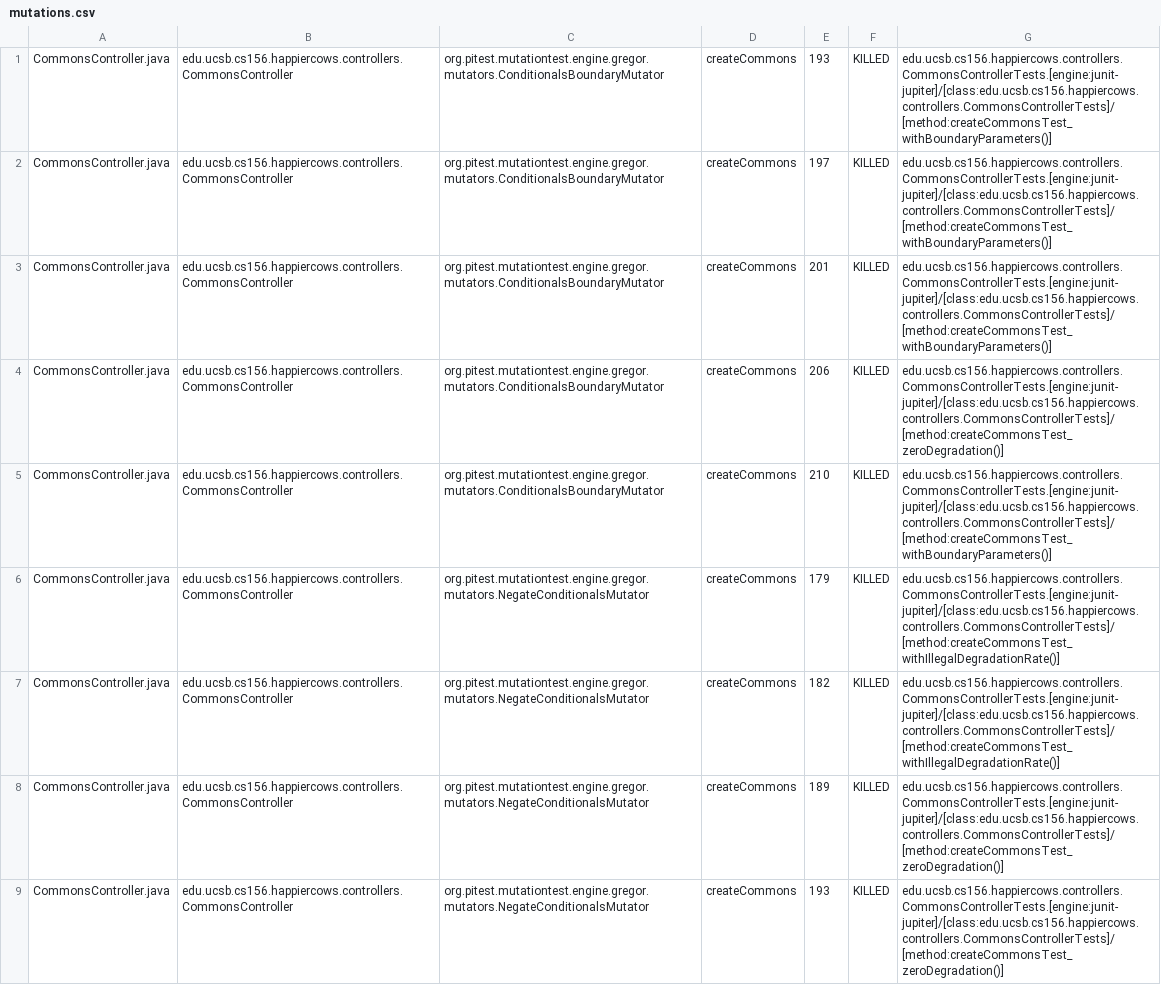
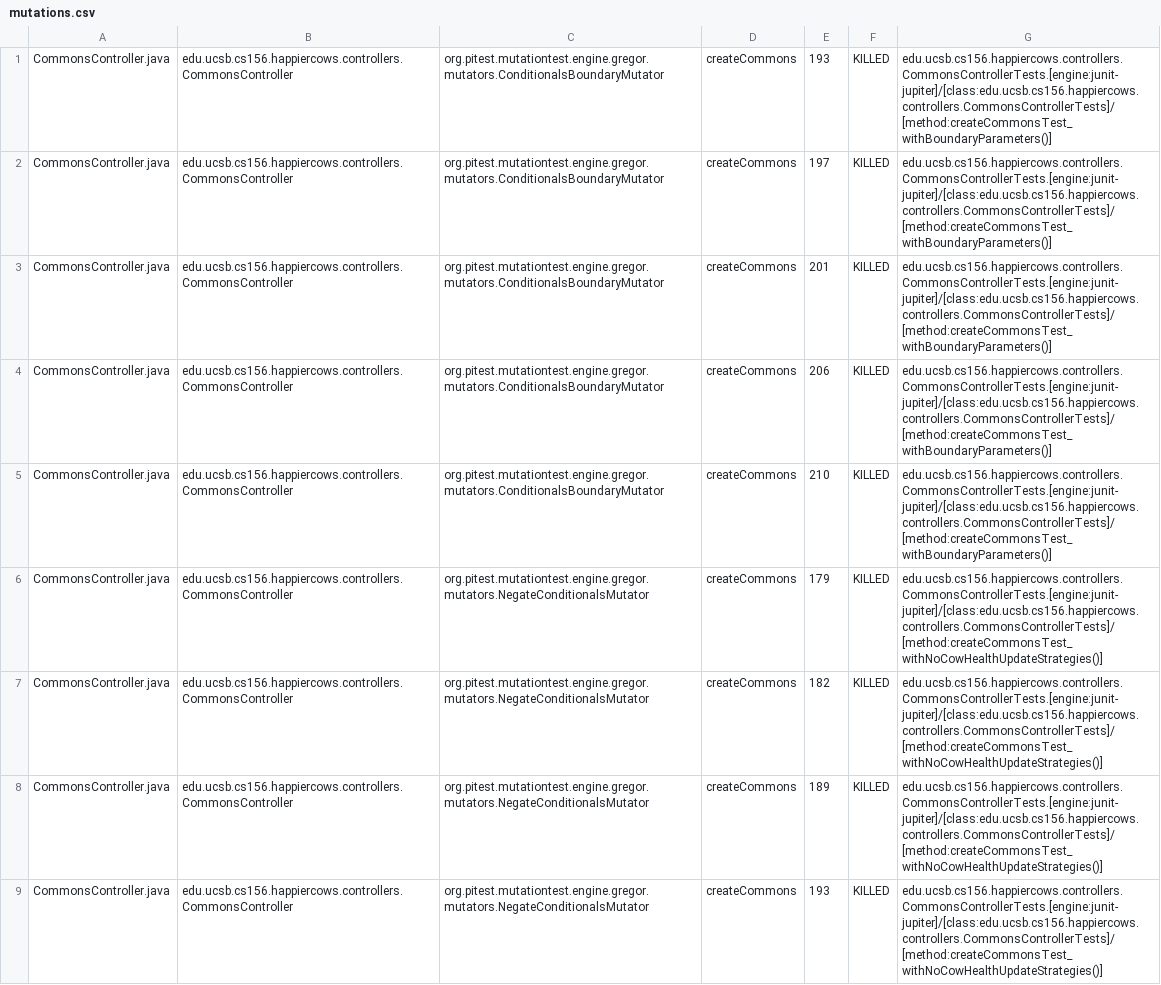
Before and after one commit to ucsb-cs156-w24/proj-happy-cows-w24-4pm-1, a CSV file: pitest/mutations.csv, drawn as a sheet; only a part is shown; the diff covers the shown part only.

Commit message:
Deploying to gh-pages from @ ucsb-cs156-w24/proj-happy-cows-w24-4pm-1@72af74351fa34a044f86059a64436501db173f57 🚀

```diff
--- a/pitest/mutations.csv
+++ b/pitest/mutations.csv
@@ -3,7 +3,7 @@ CommonsController.java,edu.ucsb.cs156.happiercows.controllers.CommonsController,
 CommonsController.java,edu.ucsb.cs156.happiercows.controllers.CommonsController,org.pitest.mutationtest.engine.gregor.mutators.ConditionalsBoundaryMutator,createCommons,201,KILLED,edu.ucsb.cs156.happiercows.controllers.CommonsControllerTests.[engine:junit-jupiter]/[class:edu.ucsb.cs156.happiercows.controllers.CommonsControllerTests]/[method:createCommonsTest_withBoundaryParameters()]
-CommonsController.java,edu.ucsb.cs156.happiercows.controllers.CommonsController,org.pitest.mutationtest.engine.gregor.mutators.ConditionalsBoundaryMutator,createCommons,206,KILLED,edu.ucsb.cs156.happiercows.controllers.CommonsControllerTests.[engine:junit-jupiter]/[class:edu.ucsb.cs156.happiercows.controllers.CommonsControllerTests]/[method:createCommonsTest_zeroDegradation()]
+CommonsController.java,edu.ucsb.cs156.happiercows.controllers.CommonsController,org.pitest.mutationtest.engine.gregor.mutators.ConditionalsBoundaryMutator,createCommons,206,KILLED,edu.ucsb.cs156.happiercows.controllers.CommonsControllerTests.[engine:junit-jupiter]/[class:edu.ucsb.cs156.happiercows.controllers.CommonsControllerTests]/[method:createCommonsTest_withBoundaryParameters()]
 CommonsController.java,edu.ucsb.cs156.happiercows.controllers.CommonsController,org.pitest.mutationtest.engine.gregor.mutators.ConditionalsBoundaryMutator,createCommons,210,KILLED,edu.ucsb.cs156.happiercows.controllers.CommonsControllerTests.[engine:junit-jupiter]/[class:edu.ucsb.cs156.happiercows.controllers.CommonsControllerTests]/[method:createCommonsTest_withBoundaryParameters()]
-CommonsController.java,edu.ucsb.cs156.happiercows.controllers.CommonsController,org.pitest.mutationtest.engine.gregor.mutators.NegateConditionalsMutator,createCommons,179,KILLED,edu.ucsb.cs156.happiercows.controllers.CommonsControllerTests.[engine:junit-jupiter]/[class:edu.ucsb.cs156.happiercows.controllers.CommonsControllerTests]/[method:createCommonsTest_withIllegalDegradationRate()]
-CommonsController.java,edu.ucsb.cs156.happiercows.controllers.CommonsController,org.pitest.mutationtest.engine.gregor.mutators.NegateConditionalsMutator,createCommons,182,KILLED,edu.ucsb.cs156.happiercows.controllers.CommonsControllerTests.[engine:junit-jupiter]/[class:edu.ucsb.cs156.happiercows.controllers.CommonsControllerTests]/[method:createCommonsTest_withIllegalDegradationRate()]
-CommonsController.java,edu.ucsb.cs156.happiercows.controllers.CommonsController,org.pitest.mutationtest.engine.gregor.mutators.NegateConditionalsMutator,createCommons,189,KILLED,edu.ucsb.cs156.happiercows.controllers.CommonsControllerTests.[engine:junit-jupiter]/[class:edu.ucsb.cs156.happiercows.controllers.CommonsControllerTests]/[method:createCommonsTest_zeroDegradation()]
-CommonsController.java,edu.ucsb.cs156.happiercows.controllers.CommonsController,org.pitest.mutationtest.engine.gregor.mutators.NegateConditionalsMutator,createCommons,193,KILLED,edu.ucsb.cs156.happiercows.controllers.CommonsControllerTests.[engine:junit-jupiter]/[class:edu.ucsb.cs156.happiercows.controllers.CommonsControllerTests]/[method:createCommonsTest_zeroDegradation()]
+CommonsController.java,edu.ucsb.cs156.happiercows.controllers.CommonsController,org.pitest.mutationtest.engine.gregor.mutators.NegateConditionalsMutator,createCommons,179,KILLED,edu.ucsb.cs156.happiercows.controllers.CommonsControllerTests.[engine:junit-jupiter]/[class:edu.ucsb.cs156.happiercows.controllers.CommonsControllerTests]/[method:createCommonsTest_withNoCowHealthUpdateStrategies()]
+CommonsController.java,edu.ucsb.cs156.happiercows.controllers.CommonsController,org.pitest.mutationtest.engine.gregor.mutators.NegateConditionalsMutator,createCommons,182,KILLED,edu.ucsb.cs156.happiercows.controllers.CommonsControllerTests.[engine:junit-jupiter]/[class:edu.ucsb.cs156.happiercows.controllers.CommonsControllerTests]/[method:createCommonsTest_withNoCowHealthUpdateStrategies()]
+CommonsController.java,edu.ucsb.cs156.happiercows.controllers.CommonsController,org.pitest.mutationtest.engine.gregor.mutators.NegateConditionalsMutator,createCommons,189,KILLED,edu.ucsb.cs156.happiercows.controllers.CommonsControllerTests.[engine:junit-jupiter]/[class:edu.ucsb.cs156.happiercows.controllers.CommonsControllerTests]/[method:createCommonsTest_withNoCowHealthUpdateStrategies()]
+CommonsController.java,edu.ucsb.cs156.happiercows.controllers.CommonsController,org.pitest.mutationtest.engine.gregor.mutators.NegateConditionalsMutator,createCommons,193,KILLED,edu.ucsb.cs156.happiercows.controllers.CommonsControllerTests.[engine:junit-jupiter]/[class:edu.ucsb.cs156.happiercows.controllers.CommonsControllerTests]/[method:createCommonsTest_withNoCowHealthUpdateStrategies()]
```
Also changed, not shown: 59 edited cells elsewhere in this file, 46 other files.
